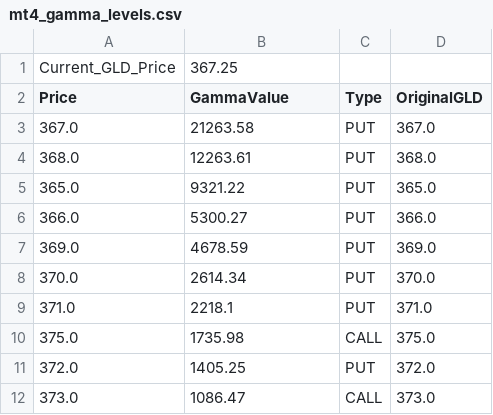
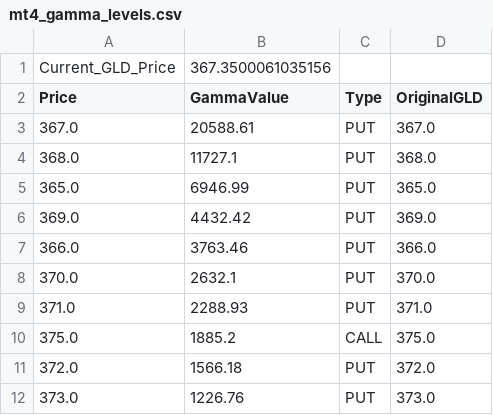
Before and after one commit to migolio19/gcop-dashboard, a CSV file: mt4_gamma_levels.csv, drawn as a sheet.

```diff
--- a/mt4_gamma_levels.csv
+++ b/mt4_gamma_levels.csv
@@ -1,12 +1,12 @@
-Current_GLD_Price,367.25
+Current_GLD_Price,367.3500061035156
 Price,GammaValue,Type,OriginalGLD
-367.0,21263.58,PUT,367.0
-368.0,12263.61,PUT,368.0
-365.0,9321.22,PUT,365.0
-366.0,5300.27,PUT,366.0
-369.0,4678.59,PUT,369.0
-370.0,2614.34,PUT,370.0
-371.0,2218.1,PUT,371.0
-375.0,1735.98,CALL,375.0
-372.0,1405.25,PUT,372.0
-373.0,1086.47,CALL,373.0
+367.0,20588.61,PUT,367.0
+368.0,11727.1,PUT,368.0
+365.0,6946.99,PUT,365.0
+369.0,4432.42,PUT,369.0
+366.0,3763.46,PUT,366.0
+370.0,2632.1,PUT,370.0
+371.0,2288.93,PUT,371.0
+375.0,1885.2,CALL,375.0
+372.0,1566.18,PUT,372.0
+373.0,1226.76,PUT,373.0
```
Also changed, not shown: 1 other file.
